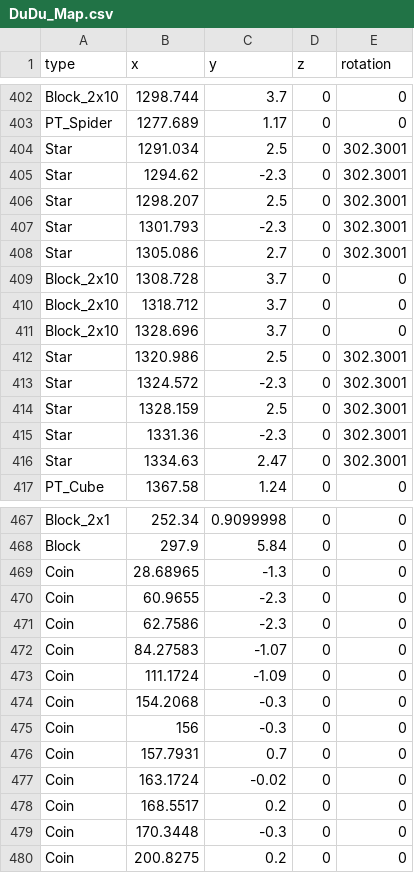
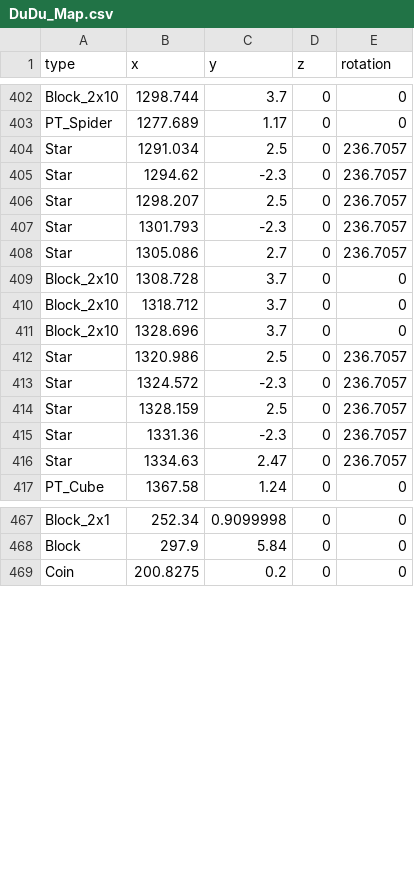
Before and after one commit to anack-111/Geo, a CSV file: Assets/Data/MapData/DuDu_Map.csv, drawn as a sheet; only a part is shown, gaps mark what is left out; the diff covers the shown part only.

```diff
--- a/Assets/Data/MapData/DuDu_Map.csv
+++ b/Assets/Data/MapData/DuDu_Map.csv
@@ -403,7 +403,7 @@ Block_2x10,1298.744,3.7,0,0
 PT_Spider,1277.689,1.17,0,0
-Star,1291.034,2.5,0,302.3001
-Star,1294.62,-2.3,0,302.3001
-Star,1298.207,2.5,0,302.3001
-Star,1301.793,-2.3,0,302.3001
-Star,1305.086,2.7,0,302.3001
+Star,1291.034,2.5,0,236.7057
+Star,1294.62,-2.3,0,236.7057
+Star,1298.207,2.5,0,236.7057
+Star,1301.793,-2.3,0,236.7057
+Star,1305.086,2.7,0,236.7057
 Block_2x10,1308.728,3.7,0,0
@@ -411,7 +411,7 @@ Block_2x10,1318.712,3.7,0,0
 Block_2x10,1328.696,3.7,0,0
-Star,1320.986,2.5,0,302.3001
-Star,1324.572,-2.3,0,302.3001
-Star,1328.159,2.5,0,302.3001
-Star,1331.36,-2.3,0,302.3001
-Star,1334.63,2.47,0,302.3001
+Star,1320.986,2.5,0,236.7057
+Star,1324.572,-2.3,0,236.7057
+Star,1328.159,2.5,0,236.7057
+Star,1331.36,-2.3,0,236.7057
+Star,1334.63,2.47,0,236.7057
 PT_Cube,1367.58,1.24,0,0
@@ -468,13 +468,2 @@ Block_2x1,252.34,0.9099998,0,0
 Block,297.9,5.84,0,0
-Coin,28.68965,-1.3,0,0
-Coin,60.9655,-2.3,0,0
-Coin,62.7586,-2.3,0,0
-Coin,84.27583,-1.07,0,0
-Coin,111.1724,-1.09,0,0
-Coin,154.2068,-0.3,0,0
-Coin,156,-0.3,0,0
-Coin,157.7931,0.7,0,0
-Coin,163.1724,-0.02,0,0
-Coin,168.5517,0.2,0,0
-Coin,170.3448,-0.3,0,0
 Coin,200.8275,0.2,0,0
```
Also changed, not shown: 2 added rows, 9 removed rows and 62 edited cells elsewhere in this file, 1 other file.
